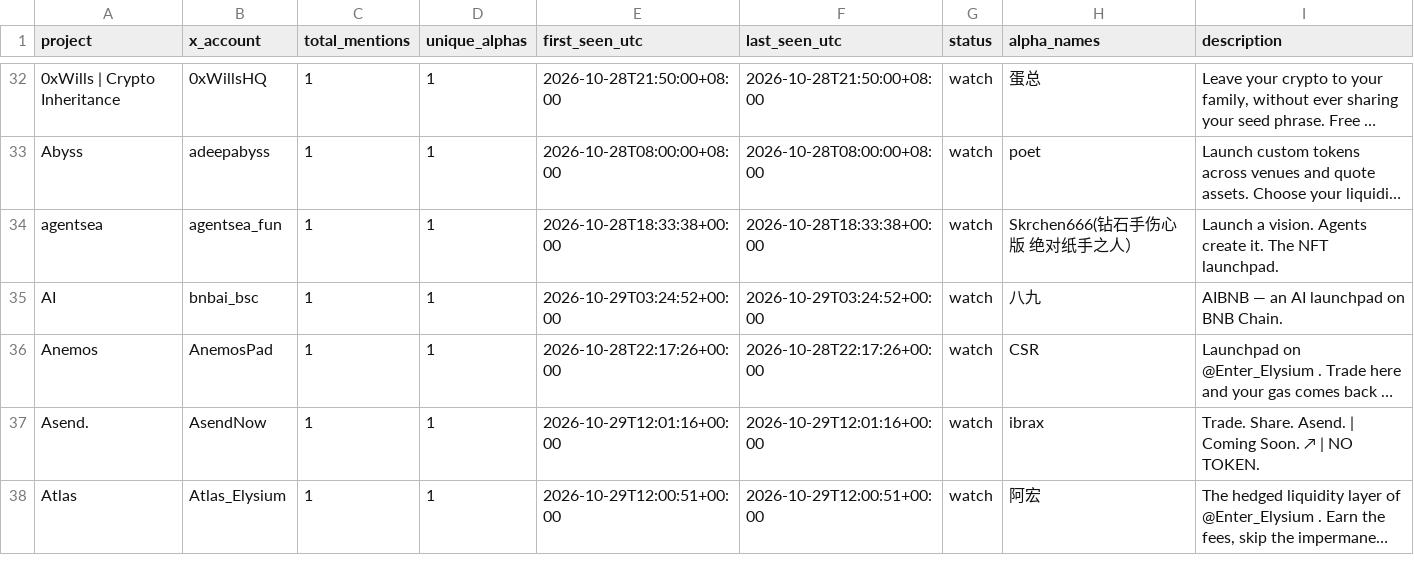
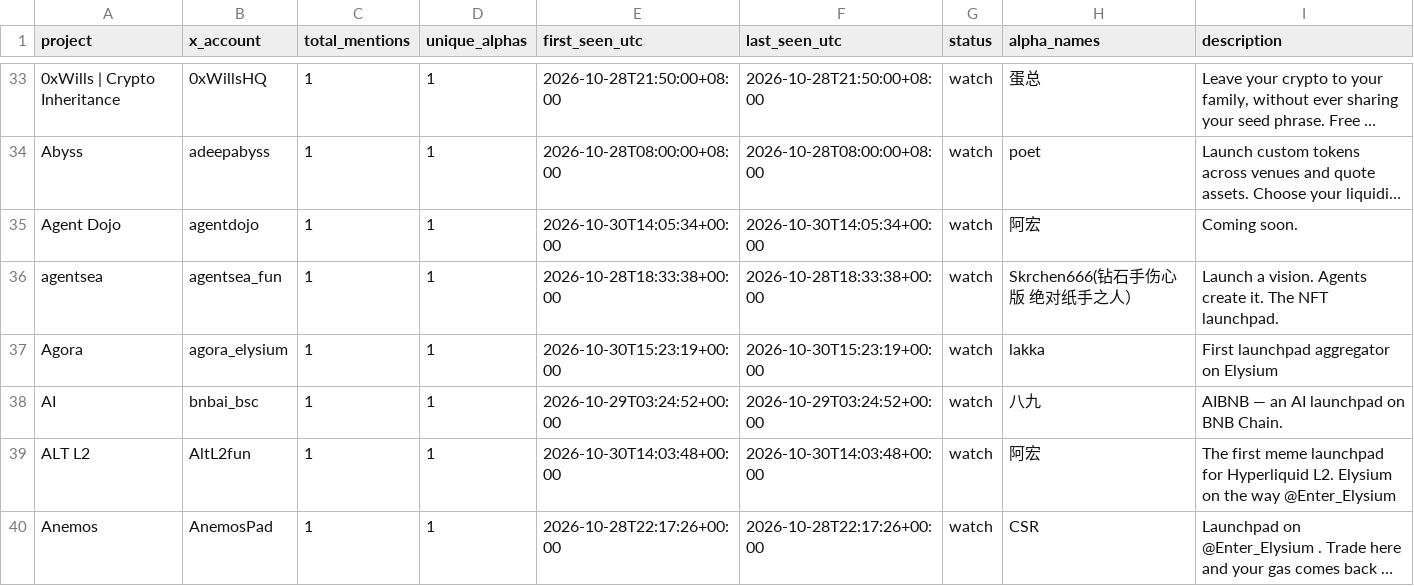
Before and after one commit to llzzqq111/alpha-monitor, a CSV file: telegram_project_counts.csv, drawn as a sheet; only a part is shown, gaps mark what is left out; the shorter side is filled out with more unchanged rows; long unchanged cells end in …; the diff covers the shown part only; the diff names each change by its address in the sheet, - before the commit and + after, or states it on an @@ line.

```diff
--- a/telegram_project_counts.csv
+++ b/telegram_project_counts.csv
+row 35: Agent Dojo | agentdojo | 1 | 1 | 2026-10-30T14:05:34+00:00 | 2026-10-30T14:05:34+00:00 | watch | 阿宏 | Coming soon.
+row 37: Agora | agora_elysium | 1 | 1 | 2026-10-30T15:23:19+00:00 | 2026-10-30T15:23:19+00:00 | watch | lakka | First launchpad aggregator on Elysium
+row 39: ALT L2 | AltL2fun | 1 | 1 | 2026-10-30T14:03:48+00:00 | 2026-10-30T14:03:48+00:00 | watch | 阿宏 | The first meme launchpad for Hyperliquid L2. Elysium on the way @Enter_Elysium
```
Also changed, not shown: 18 added rows elsewhere in this file, 5 other files.
